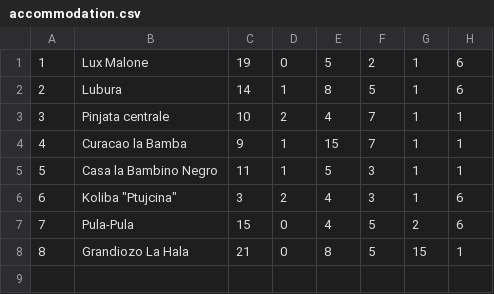
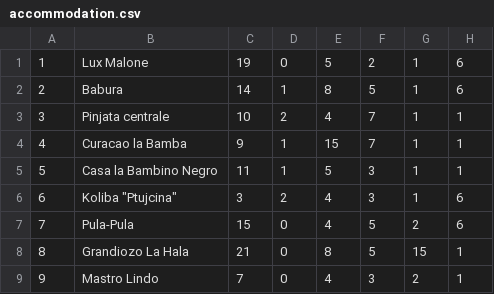
Before and after one commit to uslje13/turisticka-agencija, a CSV file: TravelAgency/Resources/Data/accommodation.csv, drawn as a sheet.

```diff
--- a/TravelAgency/Resources/Data/accommodation.csv
+++ b/TravelAgency/Resources/Data/accommodation.csv
@@ -1,3 +1,3 @@
 1|Lux Malone|19|0|5|2|1|6
-2|Lubura|14|1|8|5|1|6
+2|Babura|14|1|8|5|1|6
 3|Pinjata centrale|10|2|4|7|1|1
@@ -8 +8,2 @@
 8|Grandiozo La Hala|21|0|8|5|15|1
+9|Mastro Lindo|7|0|4|3|2|1
```
Also changed, not shown: TravelAgency/Resources/Data/images.csv, TravelAgency/Resources/Data/notification.csv, 5 other files.
